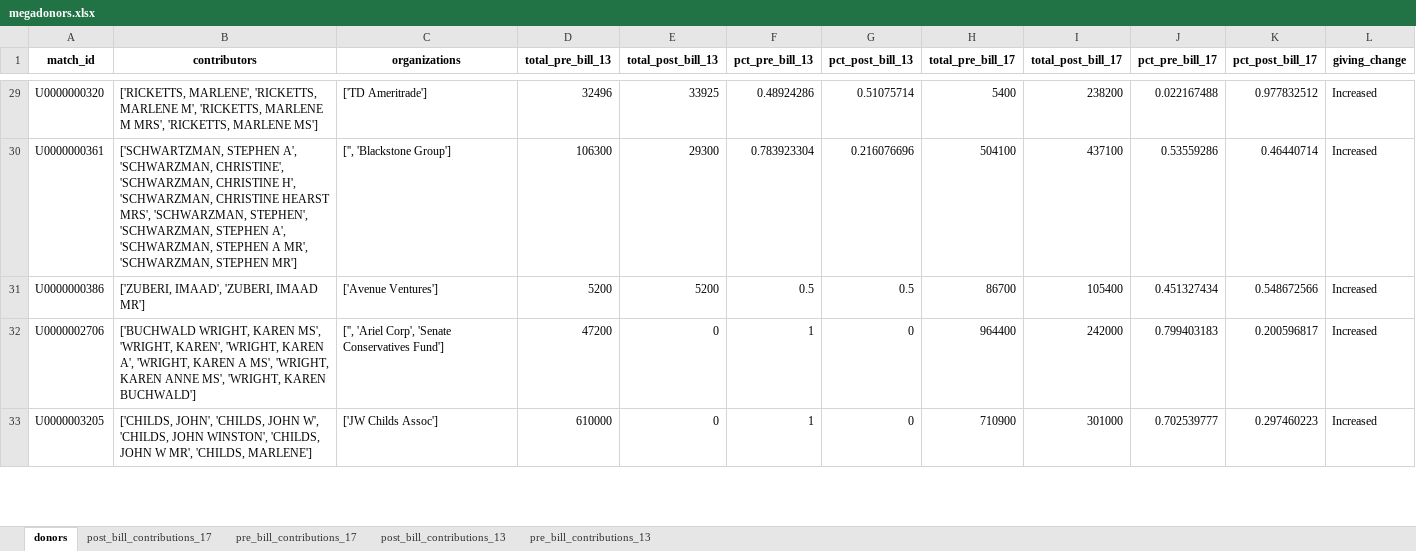
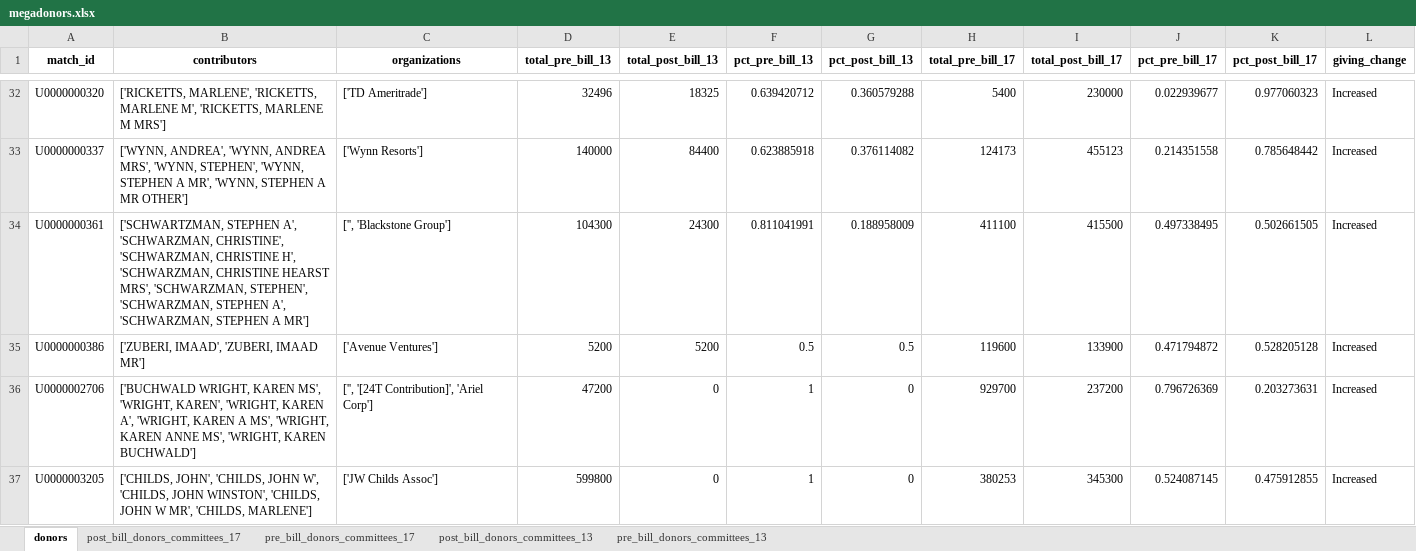
Before and after one commit to PublicI/tax-bill-contribs, an Excel workbook: data/megadonors.xlsx, sheet donors, drawn as a sheet; only a part is shown, gaps mark what is left out; values as stored, in another font and other column widths than the file's, no borders; addresses are those after the commit; the diff covers the shown part only; the diff names each change by its address in the sheet, - before the commit and + after, or states it on an @@ line.

```diff
--- a/data/megadonors.xlsx (sheet donors)
+++ b/data/megadonors.xlsx (sheet donors)
-sheet tab: post_bill_contributions_17
+sheet tab: post_bill_donors_committees_17
-sheet tab: pre_bill_contributions_17
+sheet tab: pre_bill_donors_committees_17
-sheet tab: post_bill_contributions_13
+sheet tab: post_bill_donors_committees_13
-sheet tab: pre_bill_contributions_13
+sheet tab: pre_bill_donors_committees_13
-B32 (contributors): …MARLENE M MRS', 'RICKETTS, MARLENE MS']
+B32 (contributors): …MARLENE M MRS']
-E32 (total_post_bill_13): 33925
+E32 (total_post_bill_13): 18325
-F32 (pct_pre_bill_13): 0.48924286
+F32 (pct_pre_bill_13): 0.639420712
-G32 (pct_post_bill_13): 0.51075714
+G32 (pct_post_bill_13): 0.360579288
-I32 (total_post_bill_17): 238200
+I32 (total_post_bill_17): 230000
-J32 (pct_pre_bill_17): 0.022167488
+J32 (pct_pre_bill_17): 0.022939677
-K32 (pct_post_bill_17): 0.977832512
+K32 (pct_post_bill_17): 0.977060323
+row 33: U0000000337 | ['WYNN, ANDREA', 'WYNN, ANDREA MRS', 'WYNN, STEPHEN', 'WYNN, STEPHEN A MR', 'WYNN, STEPHEN A MR OTHER'] | ['Wynn Resorts'] | 140000 | 84400 | 0.623885918 | 0.376114082 | 124173 | 455123 | 0.214351558 | 0.785648442 | Increased
-B34 (contributors): …STEPHEN A MR', 'SCHWARZMAN, STEPHEN MR']
+B34 (contributors): …STEPHEN A MR']
-D34 (total_pre_bill_13): 106300
+D34 (total_pre_bill_13): 104300
-E34 (total_post_bill_13): 29300
+E34 (total_post_bill_13): 24300
-F34 (pct_pre_bill_13): 0.783923304
+F34 (pct_pre_bill_13): 0.811041991
-G34 (pct_post_bill_13): 0.216076696
+G34 (pct_post_bill_13): 0.188958009
-H34 (total_pre_bill_17): 504100
+H34 (total_pre_bill_17): 411100
-I34 (total_post_bill_17): 437100
+I34 (total_post_bill_17): 415500
-J34 (pct_pre_bill_17): 0.53559286
+J34 (pct_pre_bill_17): 0.497338495
-K34 (pct_post_bill_17): 0.46440714
+K34 (pct_post_bill_17): 0.502661505
-H35 (total_pre_bill_17): 86700
+H35 (total_pre_bill_17): 119600
-I35 (total_post_bill_17): 105400
+I35 (total_post_bill_17): 133900
-J35 (pct_pre_bill_17): 0.451327434
+J35 (pct_pre_bill_17): 0.471794872
-K35 (pct_post_bill_17): 0.548672566
+K35 (pct_post_bill_17): 0.528205128
-C36 (organizations): ['', 'Ariel Corp', 'Senate Conservatives Fund']
+C36 (organizations): ['', '[24T Contribution]', 'Ariel Corp']
-H36 (total_pre_bill_17): 964400
+H36 (total_pre_bill_17): 929700
-I36 (total_post_bill_17): 242000
+I36 (total_post_bill_17): 237200
-J36 (pct_pre_bill_17): 0.799403183
+J36 (pct_pre_bill_17): 0.796726369
-K36 (pct_post_bill_17): 0.200596817
+K36 (pct_post_bill_17): 0.203273631
-D37 (total_pre_bill_13): 610000
+D37 (total_pre_bill_13): 599800
-H37 (total_pre_bill_17): 710900
+H37 (total_pre_bill_17): 380253
-I37 (total_post_bill_17): 301000
+I37 (total_post_bill_17): 345300
-J37 (pct_pre_bill_17): 0.702539777
+J37 (pct_pre_bill_17): 0.524087145
-K37 (pct_post_bill_17): 0.297460223
+K37 (pct_post_bill_17): 0.475912855
```
Also changed, not shown: 23 added rows, 29 removed rows and 435 edited cells elsewhere in this sheet, sheet pre_bill_donors_committees_17, sheet post_bill_donors_committees_17, sheet pre_bill_donors_committees_13, sheet post_bill_donors_committees_13, 2 other files.
